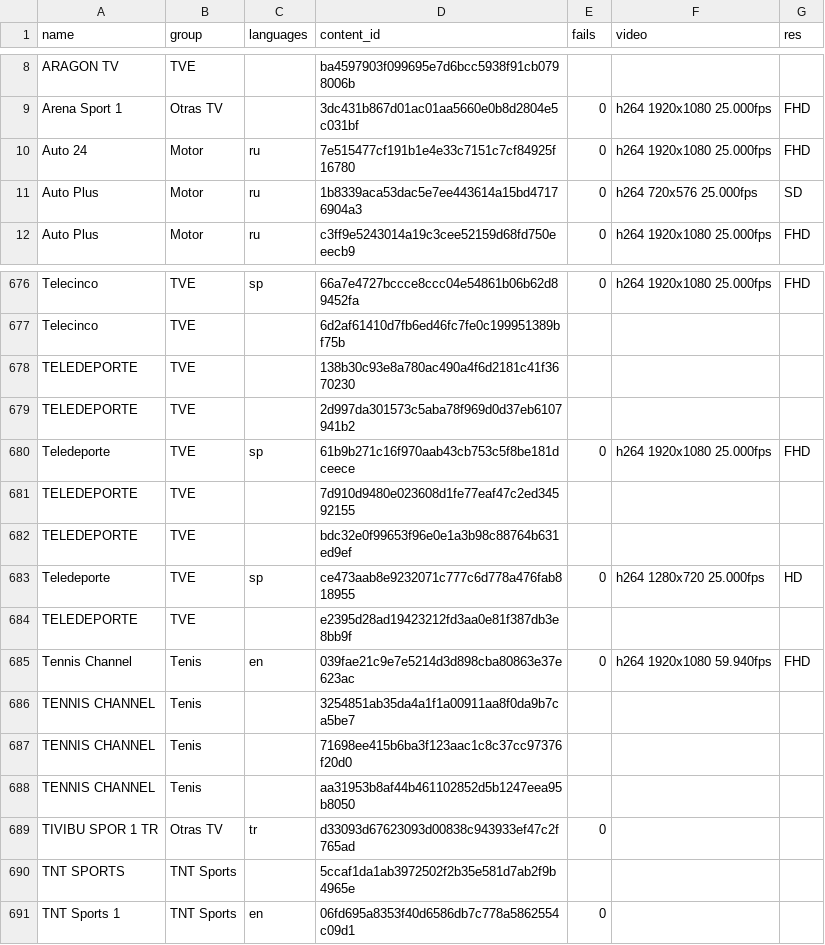
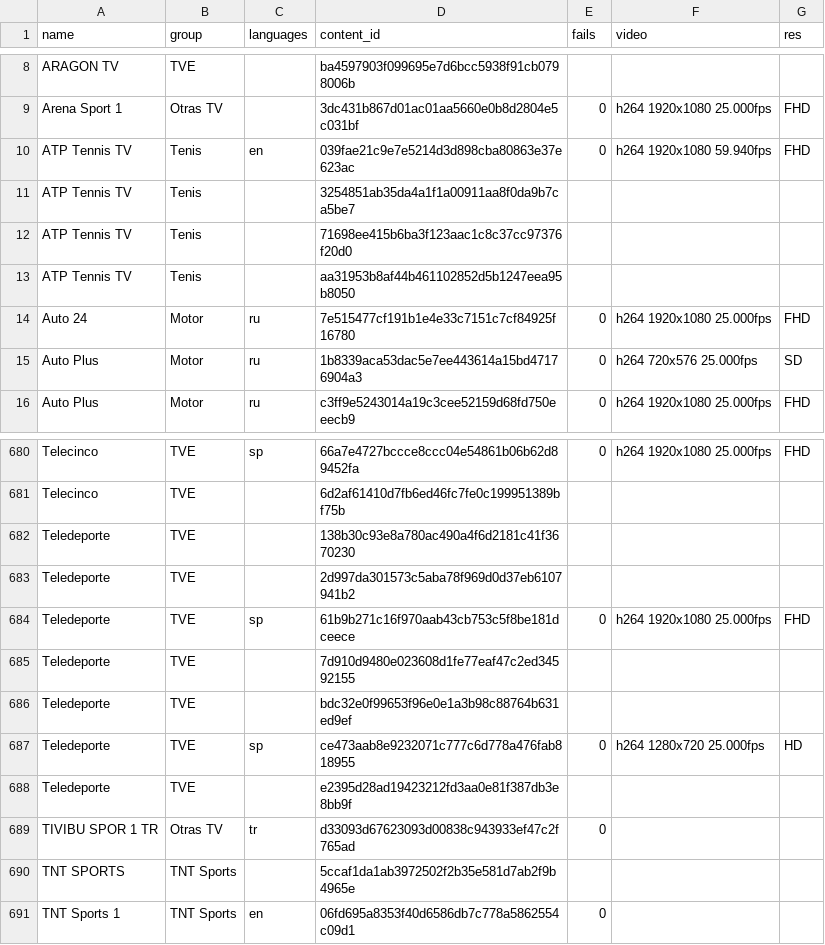
Before and after one commit to temp3ror/123, a CSV file: sportlinks.csv, drawn as a sheet; only a part is shown, gaps mark what is left out; the diff covers the shown part only.

```diff
--- a/sportlinks.csv
+++ b/sportlinks.csv
@@ -9,2 +9,6 @@ ARAGON TV,TVE,,ba4597903f099695e7d6bcc5938f91cb0798006b,,,
 Arena Sport 1,Otras TV,,3dc431b867d01ac01aa5660e0b8d2804e5c031bf,0,h264 1920x1080 25.000fps,FHD
+ATP Tennis TV,Tenis,en,039fae21c9e7e5214d3d898cba80863e37e623ac,0,h264 1920x1080 59.940fps,FHD
+ATP Tennis TV,Tenis,,3254851ab35da4a1f1a00911aa8f0da9b7ca5be7,,,
+ATP Tennis TV,Tenis,,71698ee415b6ba3f123aac1c8c37cc97376f20d0,,,
+ATP Tennis TV,Tenis,,aa31953b8af44b461102852d5b1247eea95b8050,,,
 Auto 24,Motor,ru,7e515477cf191b1e4e33c7151c7cf84925f16780,0,h264 1920x1080 25.000fps,FHD
@@ -677,13 +681,9 @@ Telecinco,TVE,sp,66a7e4727bccce8ccc04e54861b06b62d89452fa,0,h264 1920x1080 25.00
 Telecinco,TVE,,6d2af61410d7fb6ed46fc7fe0c199951389bf75b,,,
-TELEDEPORTE,TVE,,138b30c93e8a780ac490a4f6d2181c41f3670230,,,
-TELEDEPORTE,TVE,,2d997da301573c5aba78f969d0d37eb6107941b2,,,
+Teledeporte,TVE,,138b30c93e8a780ac490a4f6d2181c41f3670230,,,
+Teledeporte,TVE,,2d997da301573c5aba78f969d0d37eb6107941b2,,,
 Teledeporte,TVE,sp,61b9b271c16f970aab43cb753c5f8be181dceece,0,h264 1920x1080 25.000fps,FHD
-TELEDEPORTE,TVE,,7d910d9480e023608d1fe77eaf47c2ed34592155,,,
-TELEDEPORTE,TVE,,bdc32e0f99653f96e0e1a3b98c88764b631ed9ef,,,
+Teledeporte,TVE,,7d910d9480e023608d1fe77eaf47c2ed34592155,,,
+Teledeporte,TVE,,bdc32e0f99653f96e0e1a3b98c88764b631ed9ef,,,
 Teledeporte,TVE,sp,ce473aab8e9232071c777c6d778a476fab818955,0,h264 1280x720 25.000fps,HD
-TELEDEPORTE,TVE,,e2395d28ad19423212fd3aa0e81f387db3e8bb9f,,,
-Tennis Channel,Tenis,en,039fae21c9e7e5214d3d898cba80863e37e623ac,0,h264 1920x1080 59.940fps,FHD
-TENNIS CHANNEL,Tenis,,3254851ab35da4a1f1a00911aa8f0da9b7ca5be7,,,
-TENNIS CHANNEL,Tenis,,71698ee415b6ba3f123aac1c8c37cc97376f20d0,,,
-TENNIS CHANNEL,Tenis,,aa31953b8af44b461102852d5b1247eea95b8050,,,
+Teledeporte,TVE,,e2395d28ad19423212fd3aa0e81f387db3e8bb9f,,,
 TIVIBU SPOR 1 TR,Otras TV,tr,d33093d67623093d00838c943933ef47c2f765ad,0,,
```
Also changed, not shown: 12 added rows and 12 removed rows elsewhere in this file.
